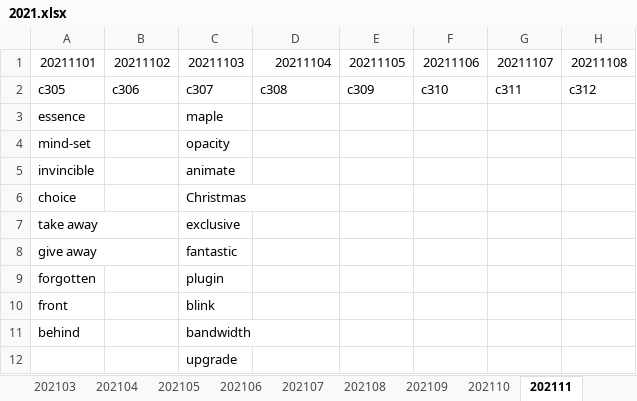
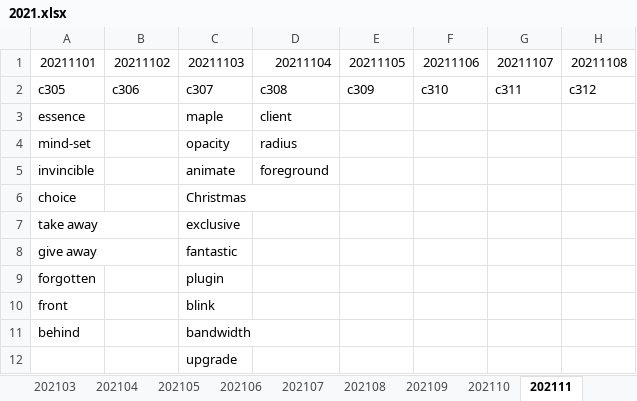
Before and after one commit to liws521/English, an Excel workbook: 2021.xlsx, sheet 202111, drawn as a sheet; only a part is shown; values as stored, in another font and other column widths than the file's, no borders; the diff names each change by its address in the sheet, - before the commit and + after, or states it on an @@ line.

Commit message:
20211104-Win

```diff
--- a/2021.xlsx (sheet 202111)
+++ b/2021.xlsx (sheet 202111)
-D3: (empty)
+D3: client
-D4: (empty)
+D4: radius
-D5: (empty)
+D5: foreground
```
